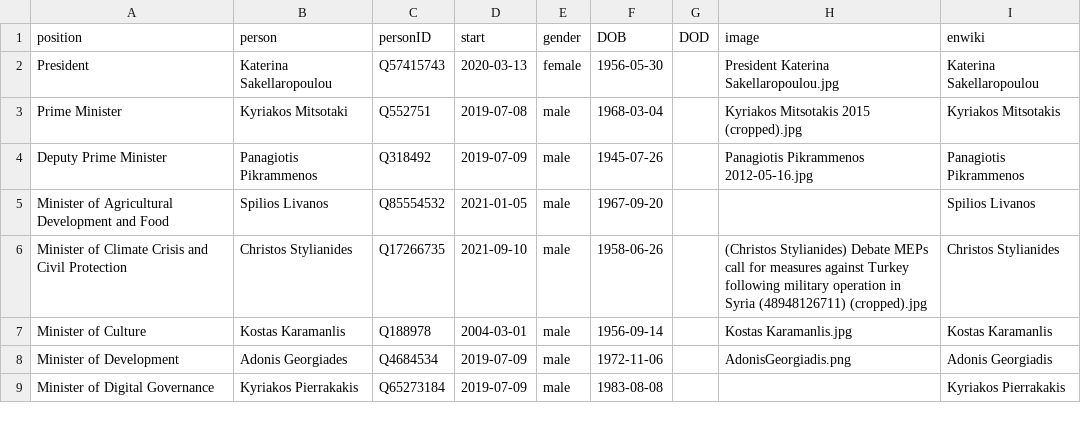
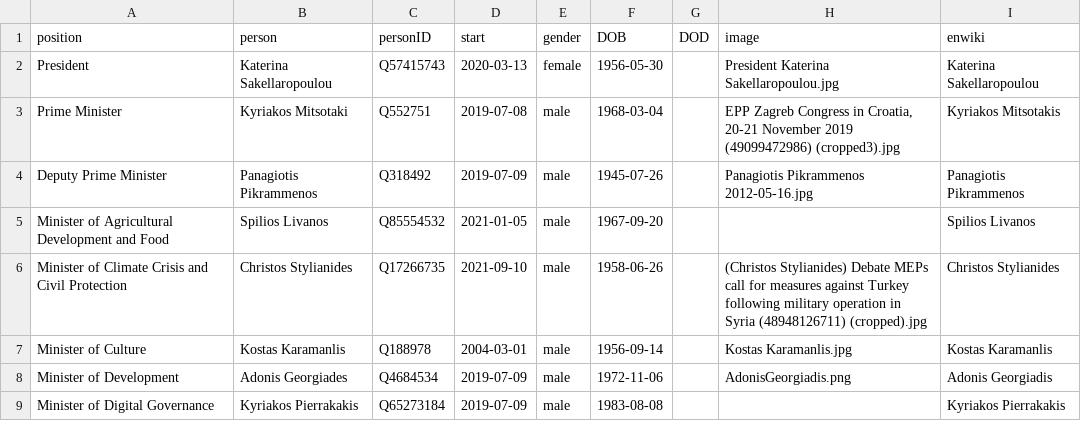
Before and after one commit to every-politician-scrapers/greece-cabinet, a CSV file: html/current.csv, drawn as a sheet; only a part is shown.

Commit message:
HTML update

```diff
--- a/html/current.csv
+++ b/html/current.csv
@@ -2,3 +2,3 @@ position,person,personID,start,gender,DOB,DOD,image,enwiki
 President,Katerina Sakellaropoulou,Q57415743,2020-03-13,female,1956-05-30,,President Katerina Sakellaropoulou.jpg,Katerina Sakellaropoulou
-Prime Minister,Kyriakos Mitsotaki,Q552751,2019-07-08,male,1968-03-04,,Kyriakos Mitsotakis 2015 (cropped).jpg,Kyriakos Mitsotakis
+Prime Minister,Kyriakos Mitsotaki,Q552751,2019-07-08,male,1968-03-04,,"EPP Zagreb Congress in Croatia, 20-21 November 2019 (49099472986) (cropped3).jpg",Kyriakos Mitsotakis
 Deputy Prime Minister,Panagiotis Pikrammenos,Q318492,2019-07-09,male,1945-07-26,,Panagiotis Pikrammenos 2012-05-16.jpg,Panagiotis Pikrammenos
```
